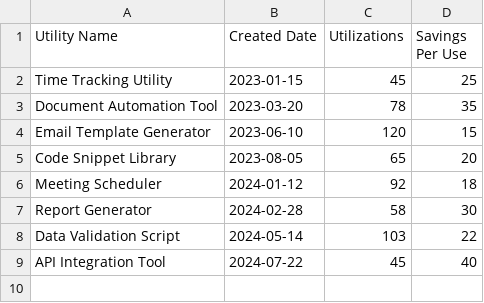
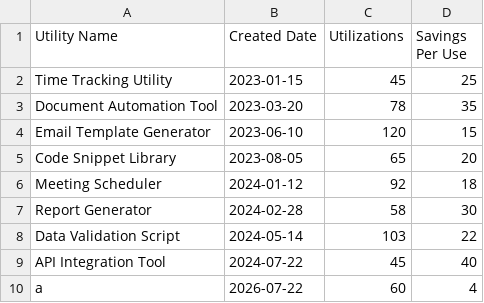
Before and after one commit to MukulK15/utilities-dashboard, a CSV file: sample-data.csv, drawn as a sheet.

Commit message:
Add new entry to sample-data.csv

```diff
--- a/sample-data.csv
+++ b/sample-data.csv
@@ -9 +9,2 @@ Data Validation Script,2024-05-14,103,22
 API Integration Tool,2024-07-22,45,40
+a,2026-07-22,60,4
```
